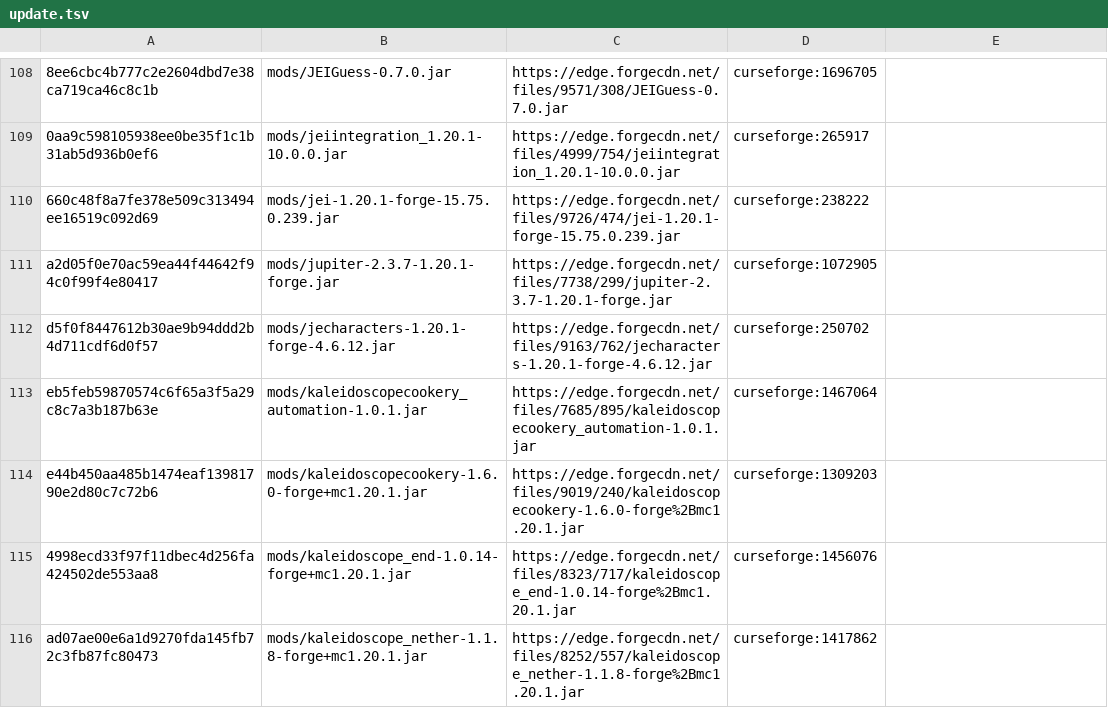
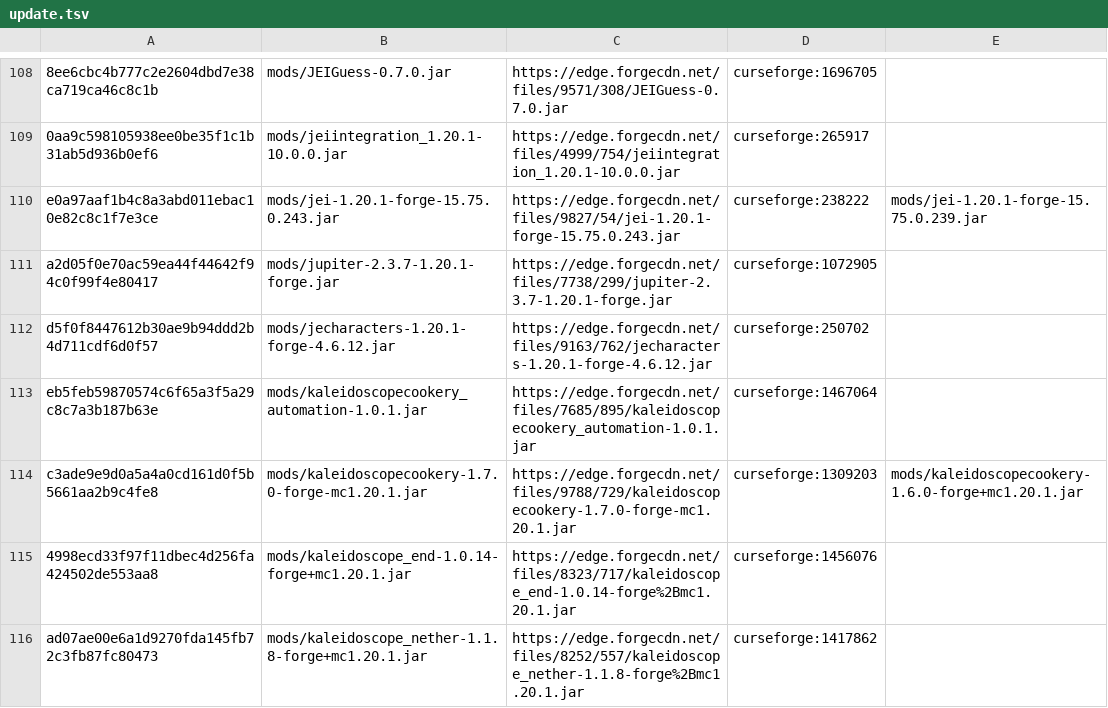
Before and after one commit to Eternal-Snowstorm/Create-Mechanism-and-Innovation, a TSV file: updater/update.tsv, drawn as a sheet; only a part is shown, gaps mark what is left out; the diff covers the shown part only; the diff names each change by its address in the sheet, - before the commit and + after, or states it on an @@ line.

```diff
--- a/updater/update.tsv
+++ b/updater/update.tsv
-A110: 660c48f8a7fe378e509c313494ee16519c092d69
+A110: e0a97aaf1b4c8a3abd011ebac10e82c8c1f7e3ce
-B110: mods/jei-1.20.1-forge-15.75.0.239.jar
+B110: mods/jei-1.20.1-forge-15.75.0.243.jar
-C110: https://edge.forgecdn.net/files/9726/474/jei-1.20.1-forge-15.75.0.239.jar
+C110: https://edge.forgecdn.net/files/9827/54/jei-1.20.1-forge-15.75.0.243.jar
-E110: (empty)
+E110: mods/jei-1.20.1-forge-15.75.0.239.jar
-A114: e44b450aa485b1474eaf13981790e2d80c7c72b6
+A114: c3ade9e9d0a5a4a0cd161d0f5b5661aa2b9c4fe8
-B114: mods/kaleidoscopecookery-1.6.0-forge+mc1.20.1.jar
+B114: mods/kaleidoscopecookery-1.7.0-forge-mc1.20.1.jar
-C114: https://edge.forgecdn.net/files/9019/240/kaleidoscopecookery-1.6.0-forge%2Bmc1.20.1.jar
+C114: https://edge.forgecdn.net/files/9788/729/kaleidoscopecookery-1.7.0-forge-mc1.20.1.jar
-E114: (empty)
+E114: mods/kaleidoscopecookery-1.6.0-forge+mc1.20.1.jar
```
Also changed, not shown: 50 edited cells elsewhere in this file, updater/delete.tsv, 21 other files.
